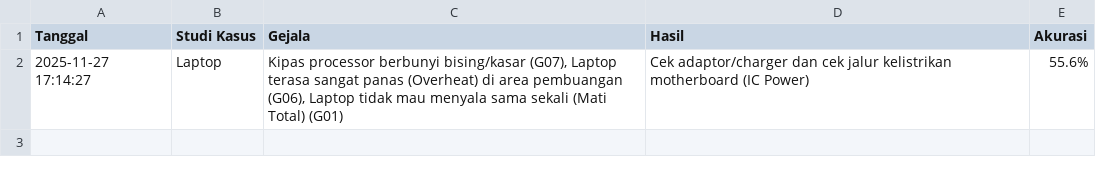
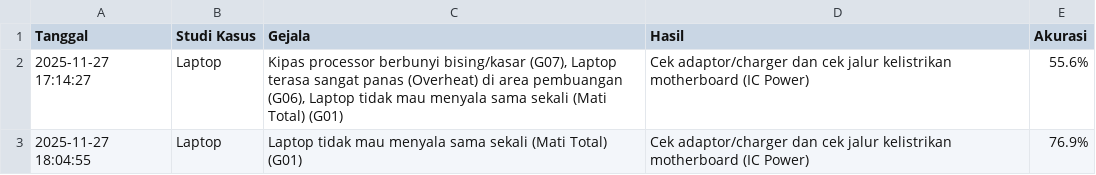
Before and after one commit to Nuyye/sistem-pakar-cbr-laptop-cabai, a CSV file: data/riwayat_diagnosis.csv, drawn as a sheet.

```diff
--- a/data/riwayat_diagnosis.csv
+++ b/data/riwayat_diagnosis.csv
@@ -2 +2,2 @@ Tanggal,Studi Kasus,Gejala,Hasil,Akurasi
 2025-11-27 17:14:27,Laptop,"Kipas processor berbunyi bising/kasar (G07), Laptop terasa sangat panas (Overheat) di area pembuangan (G06), Laptop tidak mau menyala sama sekali (Mati Total) (G01)",Cek adaptor/charger dan cek jalur kelistrikan motherboard (IC Power),55.6%
+2025-11-27 18:04:55,Laptop,Laptop tidak mau menyala sama sekali (Mati Total) (G01),Cek adaptor/charger dan cek jalur kelistrikan motherboard (IC Power),76.9%
```
Also changed, not shown: 1 other file.
